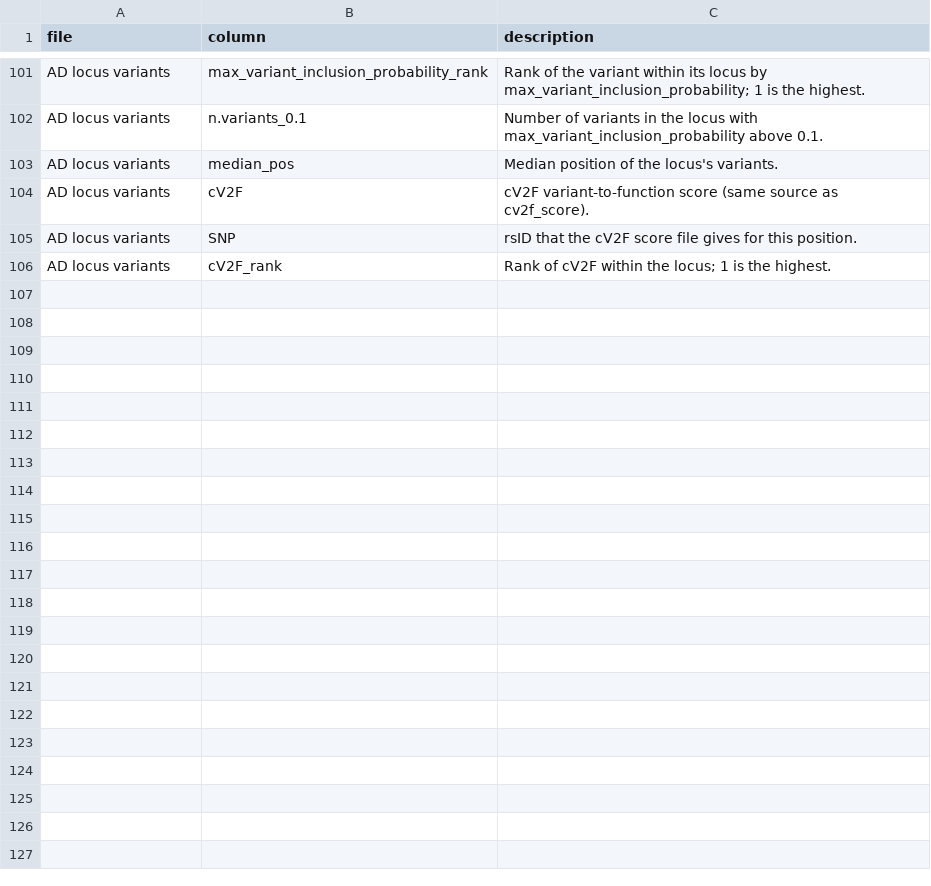
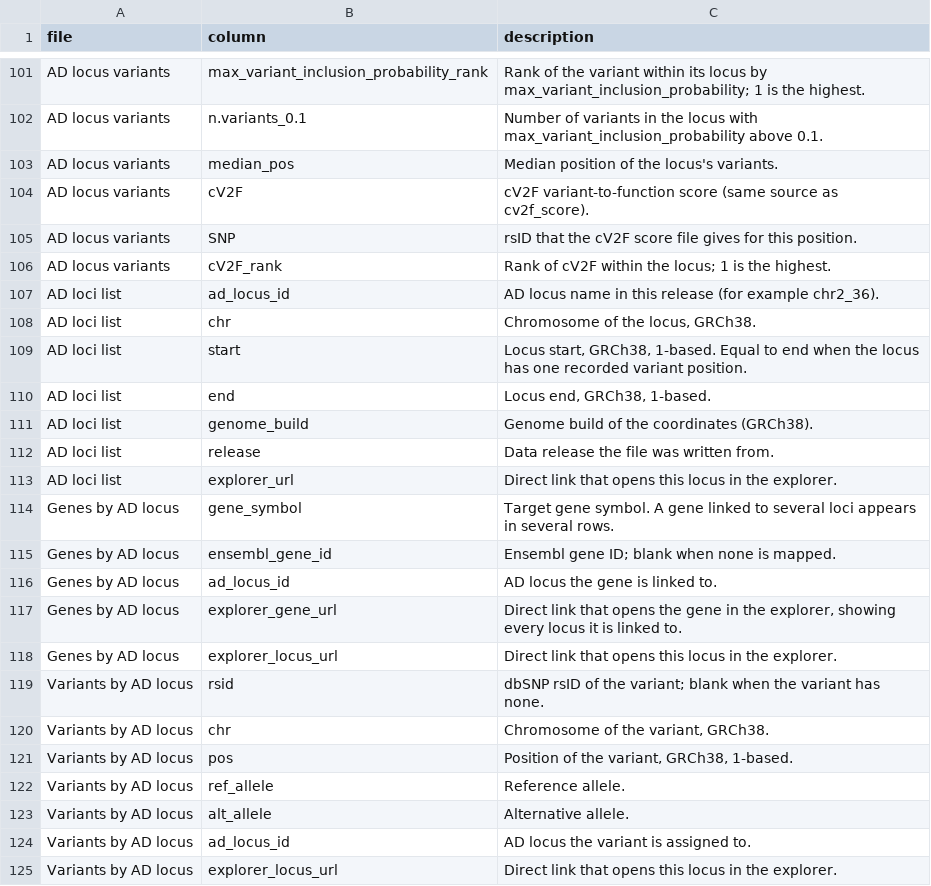
Before and after one commit to StatFunGen/xQTL-AD-loci-explorer, a CSV file: app/data_dictionary.csv, drawn as a sheet; only a part is shown, gaps mark what is left out.

Commit message:
Link genes and variants to the NIAGADS xQTL Atlas and GenomicsDB; add reference files for linking and direct-link documentation

```diff
--- a/app/data_dictionary.csv
+++ b/app/data_dictionary.csv
@@ -106 +106,20 @@ AD locus variants,SNP,rsID that the cV2F score file gives for this position.
 AD locus variants,cV2F_rank,Rank of cV2F within the locus; 1 is the highest.
+AD loci list,ad_locus_id,AD locus name in this release (for example chr2_36).
+AD loci list,chr,"Chromosome of the locus, GRCh38."
+AD loci list,start,"Locus start, GRCh38, 1-based. Equal to end when the locus has one recorded variant position."
+AD loci list,end,"Locus end, GRCh38, 1-based."
+AD loci list,genome_build,Genome build of the coordinates (GRCh38).
+AD loci list,release,Data release the file was written from.
+AD loci list,explorer_url,Direct link that opens this locus in the explorer.
+Genes by AD locus,gene_symbol,Target gene symbol. A gene linked to several loci appears in several rows.
+Genes by AD locus,ensembl_gene_id,Ensembl gene ID; blank when none is mapped.
+Genes by AD locus,ad_locus_id,AD locus the gene is linked to.
+Genes by AD locus,explorer_gene_url,"Direct link that opens the gene in the explorer, showing every locus it is linked to."
+Genes by AD locus,explorer_locus_url,Direct link that opens this locus in the explorer.
+Variants by AD locus,rsid,dbSNP rsID of the variant; blank when the variant has none.
+Variants by AD locus,chr,"Chromosome of the variant, GRCh38."
+Variants by AD locus,pos,"Position of the variant, GRCh38, 1-based."
+Variants by AD locus,ref_allele,Reference allele.
+Variants by AD locus,alt_allele,Alternative allele.
+Variants by AD locus,ad_locus_id,AD locus the variant is assigned to.
+Variants by AD locus,explorer_locus_url,Direct link that opens this locus in the explorer.
```
Also changed, not shown: 3 other files.
